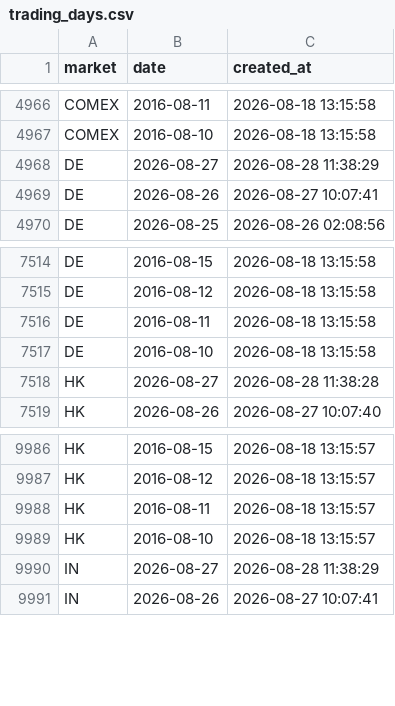
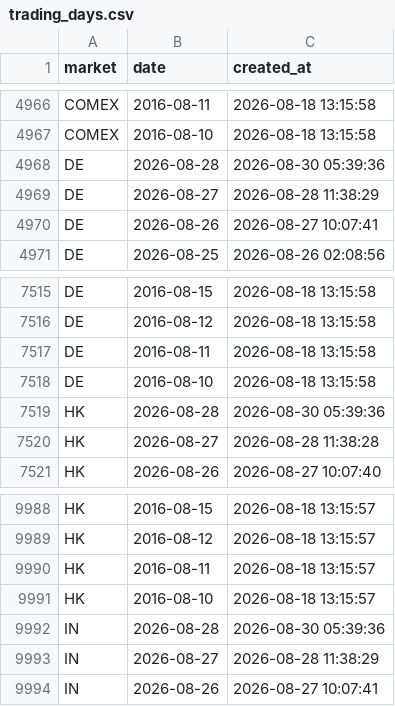
Before and after one commit to cc1024/market-data, a CSV file: data/trading_days.csv, drawn as a sheet; only a part is shown, gaps mark what is left out.

```diff
--- a/data/trading_days.csv
+++ b/data/trading_days.csv
@@ -4967,2 +4967,3 @@ COMEX,2016-08-11,2026-08-18 13:15:58
 COMEX,2016-08-10,2026-08-18 13:15:58
+DE,2026-08-28,2026-08-30 05:39:36
 DE,2026-08-27,2026-08-28 11:38:29
@@ -7517,2 +7518,3 @@ DE,2016-08-11,2026-08-18 13:15:58
 DE,2016-08-10,2026-08-18 13:15:58
+HK,2026-08-28,2026-08-30 05:39:36
 HK,2026-08-27,2026-08-28 11:38:28
@@ -9989,2 +9991,3 @@ HK,2016-08-11,2026-08-18 13:15:57
 HK,2016-08-10,2026-08-18 13:15:57
+IN,2026-08-28,2026-08-30 05:39:36
 IN,2026-08-27,2026-08-28 11:38:29
```
Also changed, not shown: data/latest_prices.csv, data/latest_prices_display.csv, 6 other files.
